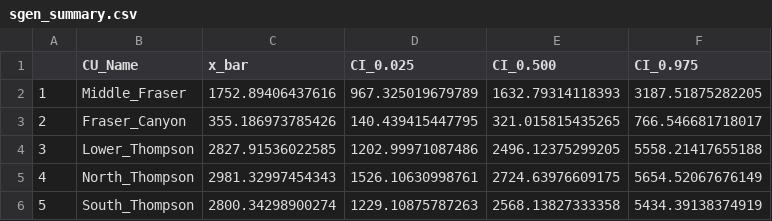
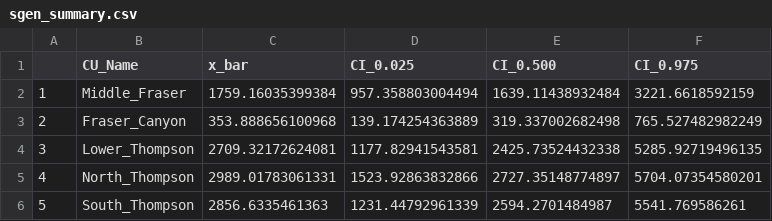
Before and after one commit to Pacific-salmon-assess/IFC-FSAR, a CSV file: Data_out/sgen_summary.csv, drawn as a sheet.

```diff
--- a/Data_out/sgen_summary.csv
+++ b/Data_out/sgen_summary.csv
@@ -1,6 +1,6 @@
 "","CU_Name","x_bar","CI_0.025","CI_0.500","CI_0.975"
-"1","Middle_Fraser",1752.89406437616,967.325019679789,1632.79314118393,3187.51875282205
-"2","Fraser_Canyon",355.186973785426,140.439415447795,321.015815435265,766.546681718017
-"3","Lower_Thompson",2827.91536022585,1202.99971087486,2496.12375299205,5558.21417655188
-"4","North_Thompson",2981.32997454343,1526.10630998761,2724.63976609175,5654.52067676149
-"5","South_Thompson",2800.34298900274,1229.10875787263,2568.13827333358,5434.39138374919
+"1","Middle_Fraser",1759.16035399384,957.358803004494,1639.11438932484,3221.6618592159
+"2","Fraser_Canyon",353.888656100968,139.174254363889,319.337002682498,765.527482982249
+"3","Lower_Thompson",2709.32172624081,1177.82941543581,2425.73524432338,5285.92719496135
+"4","North_Thompson",2989.01783061331,1523.92863832866,2727.35148774897,5704.07354580201
+"5","South_Thompson",2856.6335461363,1231.44792961339,2594.2701484987,5541.769586261
```
Also changed, not shown: Data_out/Fsim_Reduced_Summary.csv, Data_out/smsy_summary.csv, 27 other files.
